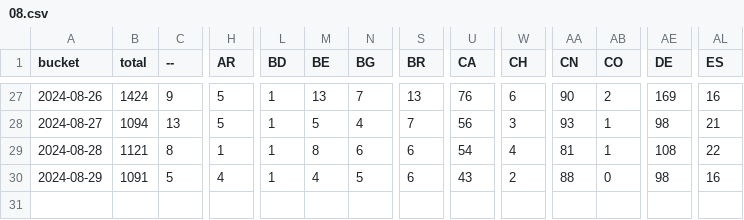
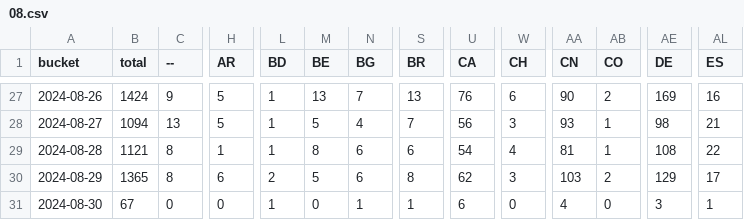
Before and after one commit to dtinth/jamulus-usage-stats, a CSV file: daily/2024/08.csv, drawn as a sheet; only a part is shown, gaps mark what is left out; rows hold the shown columns only; the diff covers the shown part only; the diff names each change by its address in the sheet, - before the commit and + after, or states it on an @@ line.

```diff
--- a/daily/2024/08.csv
+++ b/daily/2024/08.csv
-B30 (total): 1091
+B30 (total): 1365
-C30 (--): 5
+C30 (--): 8
-H30 (AR): 4
+H30 (AR): 6
-L30 (BD): 1
+L30 (BD): 2
-M30 (BE): 4
+M30 (BE): 5
-N30 (BG): 5
+N30 (BG): 6
-S30 (BR): 6
+S30 (BR): 8
-U30 (CA): 43
+U30 (CA): 62
-W30 (CH): 2
+W30 (CH): 3
-AA30 (CN): 88
+AA30 (CN): 103
-AB30 (CO): 0
+AB30 (CO): 2
-AE30 (DE): 98
+AE30 (DE): 129
-AL30 (ES): 16
+AL30 (ES): 17
+row 31: 2024-08-30 | 67 | 0 | 0 | 1 | 0 | 1 | 1 | 6 | 0 | 4 | 0 | 3 | 1
```
Also changed, not shown: 27 edited cells elsewhere in this file, hourly/2024/08-25.csv.
